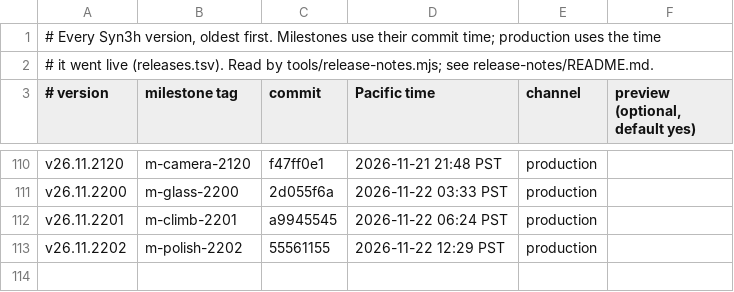
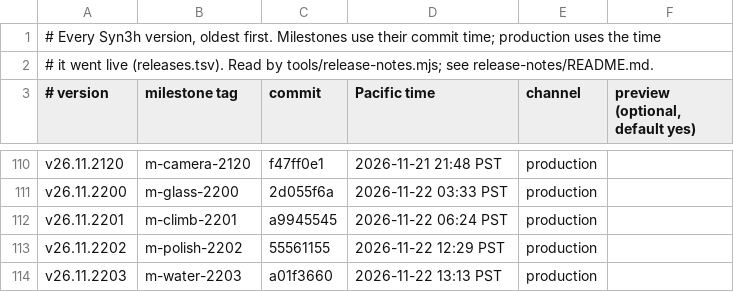
Before and after one commit to terran-labs/syn3h, a TSV file: release-notes/history.tsv, drawn as a sheet; only a part is shown, gaps mark what is left out.

```diff
--- a/release-notes/history.tsv
+++ b/release-notes/history.tsv
@@ -113 +113,2 @@ v26.11.2201	m-climb-2201	a9945545	2026-11-22 06:24 PST	production
 v26.11.2202	m-polish-2202	55561155	2026-11-22 12:29 PST	production
+v26.11.2203	m-water-2203	a01f3660	2026-11-22 13:13 PST	production
```
Also changed, not shown: 3 other files.
